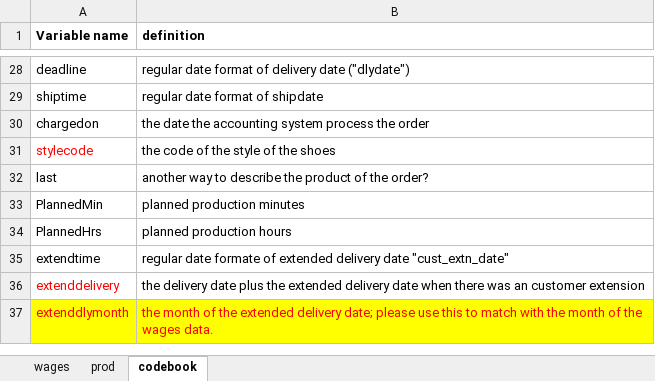
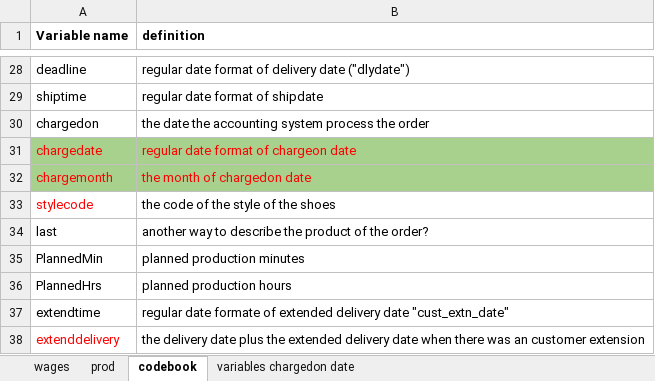
Before and after one commit to xolyn/labor_audit, an Excel workbook: LingyuZhou/FA24/shoeData/0919 shoes data and codebook.xlsx, sheet codebook, drawn as a sheet; only a part is shown, gaps mark what is left out; the shorter side is filled out with more unchanged rows; values as stored, in another font and other column widths than the file's, no borders; the diff names each change by its address in the sheet, - before the commit and + after, or states it on an @@ line.

```diff
--- a/LingyuZhou/FA24/shoeData/0919 shoes data and codebook.xlsx (sheet codebook)
+++ b/LingyuZhou/FA24/shoeData/0919 shoes data and codebook.xlsx (sheet codebook)
+sheet tab: variables chargedon date
+row 31: chargedate | regular date format of chargeon date
+row 32: chargemonth | the month of chargedon date
```
Also changed, not shown: 1 other file.
